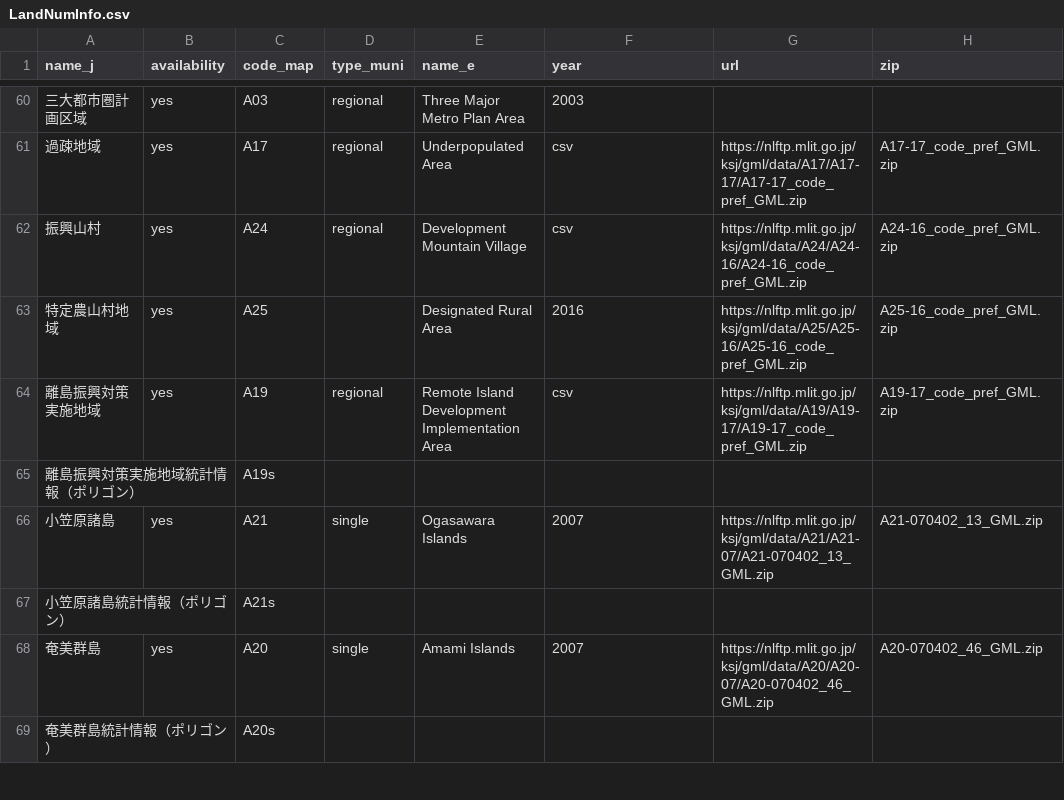
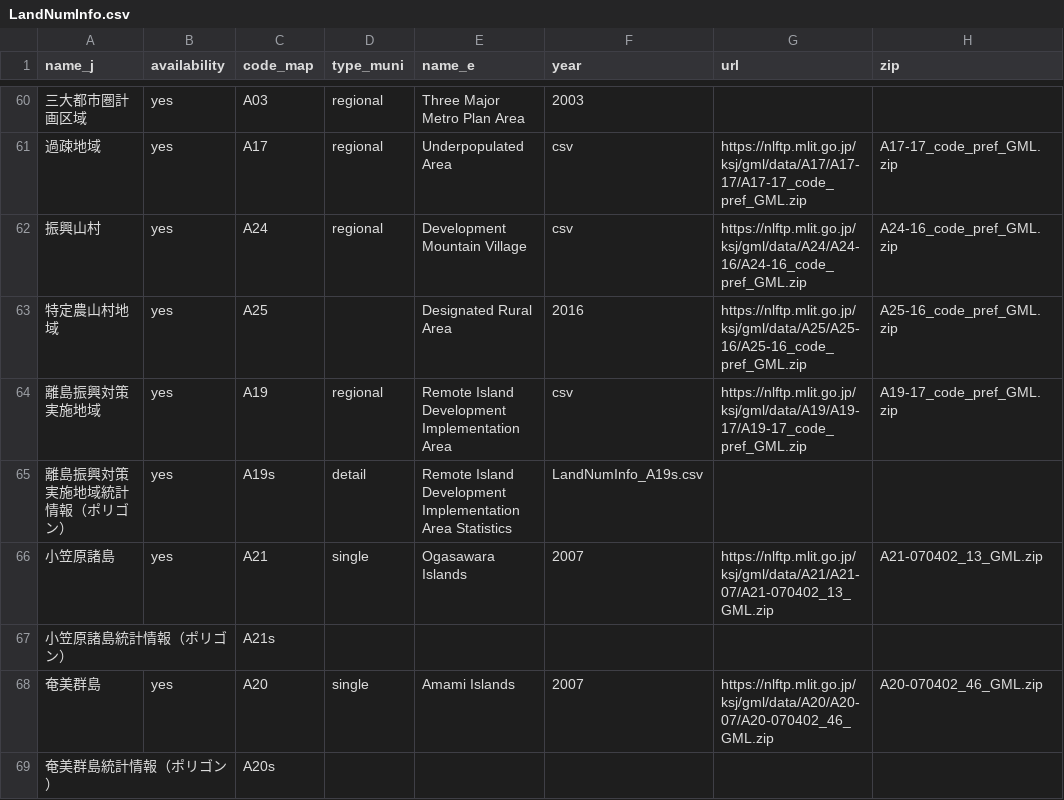
Before and after one commit to babayoshihiko/jpdata, a CSV file: csv/LandNumInfo.csv, drawn as a sheet; only a part is shown, gaps mark what is left out; the diff names each change by its address in the sheet, - before the commit and + after, or states it on an @@ line.

```diff
--- a/csv/LandNumInfo.csv
+++ b/csv/LandNumInfo.csv
-B65 (availability): (empty)
+B65 (availability): yes
-D65 (type_muni): (empty)
+D65 (type_muni): detail
-E65 (name_e): (empty)
+E65 (name_e): Remote Island Development Implementation Area Statistics
-F65 (year): (empty)
+F65 (year): LandNumInfo_A19s.csv
```
Also changed, not shown: 2 other files.
